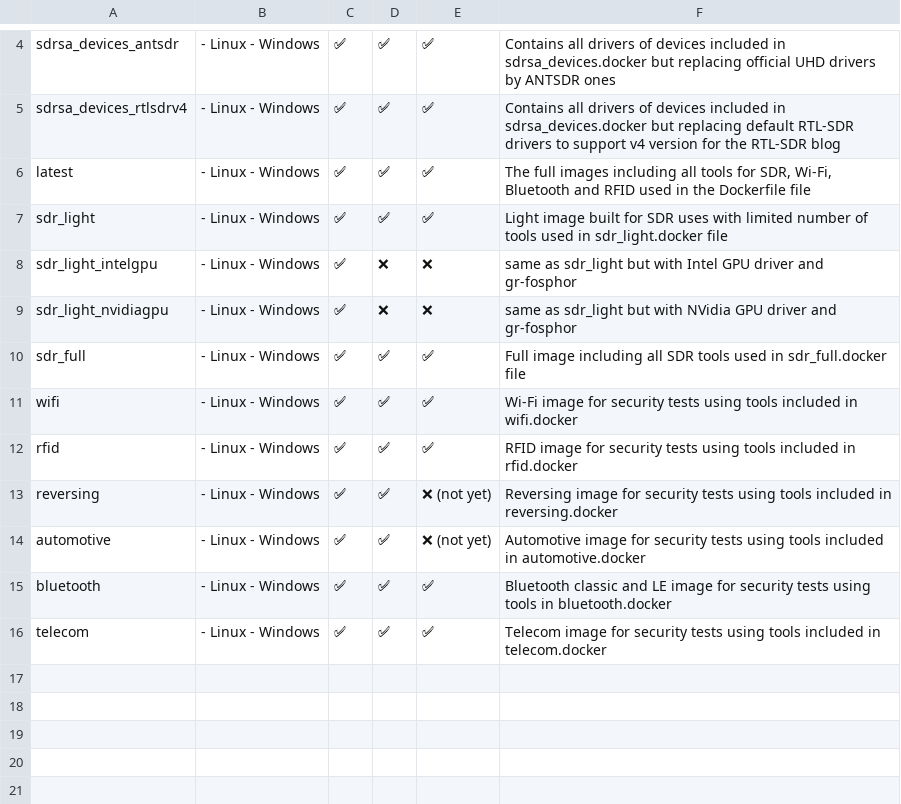
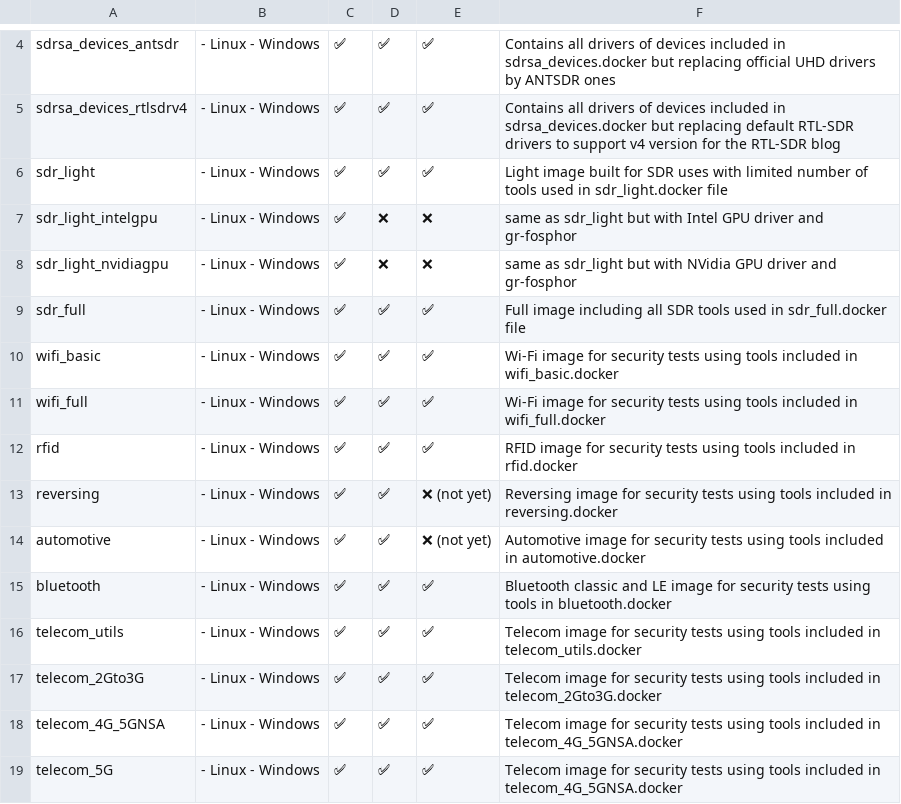
Before and after one commit to PentHertz/rfswift-doc-v2, a CSV file: content/docs/guide/precompimages.csv, drawn as a sheet; only a part is shown, gaps mark what is left out.

Commit message:
Updating doc with reorg of Dockerfile

```diff
--- a/content/docs/guide/precompimages.csv
+++ b/content/docs/guide/precompimages.csv
@@ -5,3 +5,2 @@ sdrsa_devices_antsdr,- Linux - Windows,✅,✅,✅,Contains all drivers of devic
 sdrsa_devices_rtlsdrv4,- Linux - Windows,✅,✅,✅,Contains all drivers of devices included in sdrsa_devices.docker but replacing default RTL-SDR drivers to support v4 version for the RTL-SDR blog
-latest,- Linux - Windows,✅,✅,✅,"The full images including all tools for SDR, Wi-Fi, Bluetooth and RFID used in the Dockerfile file"
 sdr_light,- Linux - Windows,✅,✅,✅,Light image built for SDR uses with limited number of tools used in sdr_light.docker file
@@ -10,3 +9,4 @@ sdr_light_nvidiagpu,- Linux - Windows,✅,❌,❌, same as sdr_light but with NV
 sdr_full,- Linux - Windows,✅,✅,✅,Full image including all SDR tools used in sdr_full.docker file
-wifi,- Linux - Windows,✅,✅,✅,Wi-Fi image for security tests using tools included in wifi.docker
+wifi_basic,- Linux - Windows,✅,✅,✅,Wi-Fi image for security tests using tools included in wifi_basic.docker
+wifi_full,- Linux - Windows,✅,✅,✅,Wi-Fi image for security tests using tools included in wifi_full.docker
 rfid,- Linux - Windows,✅,✅,✅,RFID image for security tests using tools included in rfid.docker
@@ -15,2 +15,5 @@ automotive,- Linux - Windows,✅,✅,❌ (not yet),Automotive image for security
 bluetooth,- Linux - Windows,✅,✅,✅,Bluetooth classic and LE image for security tests using tools in bluetooth.docker
-telecom,- Linux - Windows,✅,✅,✅,Telecom image for security tests using tools included in telecom.docker
+telecom_utils,- Linux - Windows,✅,✅,✅,Telecom image for security tests using tools included in telecom_utils.docker
+telecom_2Gto3G,- Linux - Windows,✅,✅,✅,Telecom image for security tests using tools included in telecom_2Gto3G.docker
+telecom_4G_5GNSA,- Linux - Windows,✅,✅,✅,Telecom image for security tests using tools included in telecom_4G_5GNSA.docker
+telecom_5G,- Linux - Windows,✅,✅,✅,Telecom image for security tests using tools included in telecom_4G_5GNSA.docker
```
Also changed, not shown: content/docs/guide/tools_for_sdr_full_oot.csv, 3 other files.
